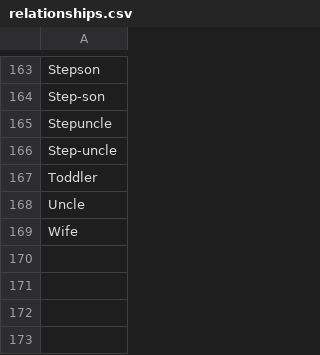
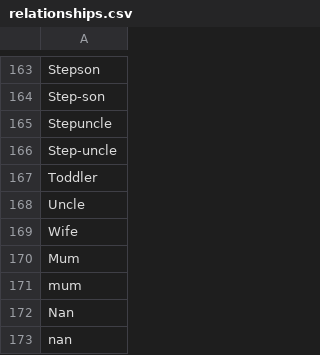
Before and after one commit to pro-divya/emr-system, a CSV file: initial_data/relationships.csv, drawn as a sheet; only a part is shown, gaps mark what is left out; the diff names each change by its address in the sheet, - before the commit and + after, or states it on an @@ line.

```diff
--- a/initial_data/relationships.csv
+++ b/initial_data/relationships.csv
+row 170: Mum
+row 171: mum
+row 172: Nan
+row 173: nan
```
Also changed, not shown: 2 other files.
